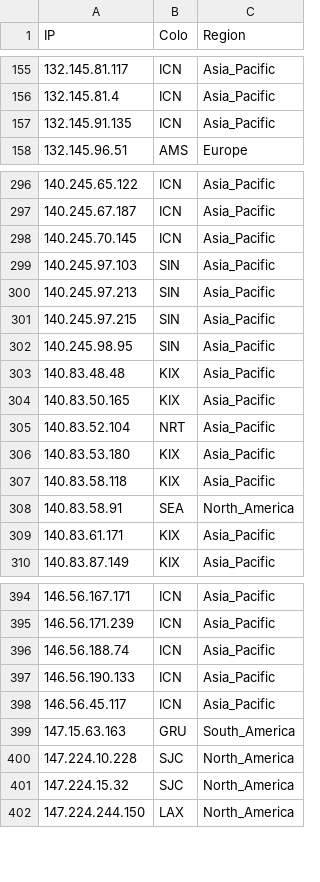
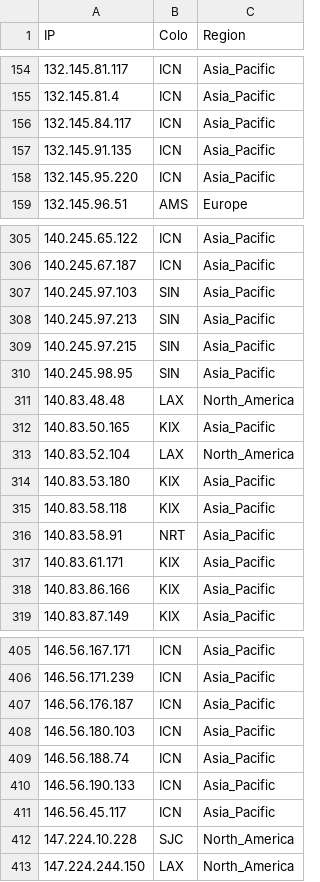
Before and after one commit to xiya-like/proxyip-tracker, a CSV file: result/ips.csv, drawn as a sheet; only a part is shown, gaps mark what is left out; the diff covers the shown part only.

```diff
--- a/result/ips.csv
+++ b/result/ips.csv
@@ -156,3 +155,5 @@ IP,Colo,Region
 132.145.81.4,ICN,Asia_Pacific
+132.145.84.117,ICN,Asia_Pacific
 132.145.91.135,ICN,Asia_Pacific
+132.145.95.220,ICN,Asia_Pacific
 132.145.96.51,AMS,Europe
@@ -297,3 +306,2 @@ IP,Colo,Region
 140.245.67.187,ICN,Asia_Pacific
-140.245.70.145,ICN,Asia_Pacific
 140.245.97.103,SIN,Asia_Pacific
@@ -302,9 +310,10 @@ IP,Colo,Region
 140.245.98.95,SIN,Asia_Pacific
-140.83.48.48,KIX,Asia_Pacific
+140.83.48.48,LAX,North_America
 140.83.50.165,KIX,Asia_Pacific
-140.83.52.104,NRT,Asia_Pacific
+140.83.52.104,LAX,North_America
 140.83.53.180,KIX,Asia_Pacific
 140.83.58.118,KIX,Asia_Pacific
-140.83.58.91,SEA,North_America
+140.83.58.91,NRT,Asia_Pacific
 140.83.61.171,KIX,Asia_Pacific
+140.83.86.166,KIX,Asia_Pacific
 140.83.87.149,KIX,Asia_Pacific
@@ -395,2 +406,4 @@ IP,Colo,Region
 146.56.171.239,ICN,Asia_Pacific
+146.56.176.187,ICN,Asia_Pacific
+146.56.180.103,ICN,Asia_Pacific
 146.56.188.74,ICN,Asia_Pacific
@@ -398,5 +411,3 @@ IP,Colo,Region
 146.56.45.117,ICN,Asia_Pacific
-147.15.63.163,GRU,South_America
 147.224.10.228,SJC,North_America
-147.224.15.32,SJC,North_America
 147.224.244.150,LAX,North_America
```
Also changed, not shown: 25 added rows, 21 removed rows and 12 edited cells elsewhere in this file, result/domains-ips.csv, result/tested-ips.csv.
